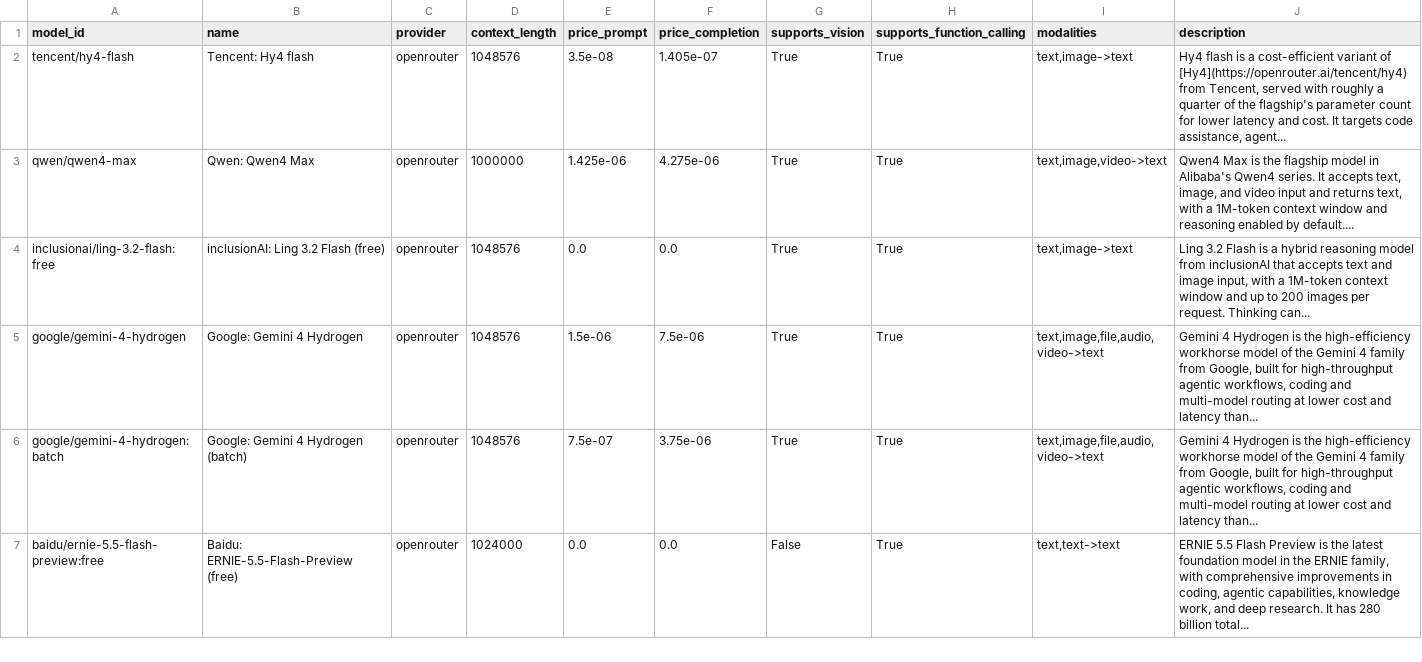
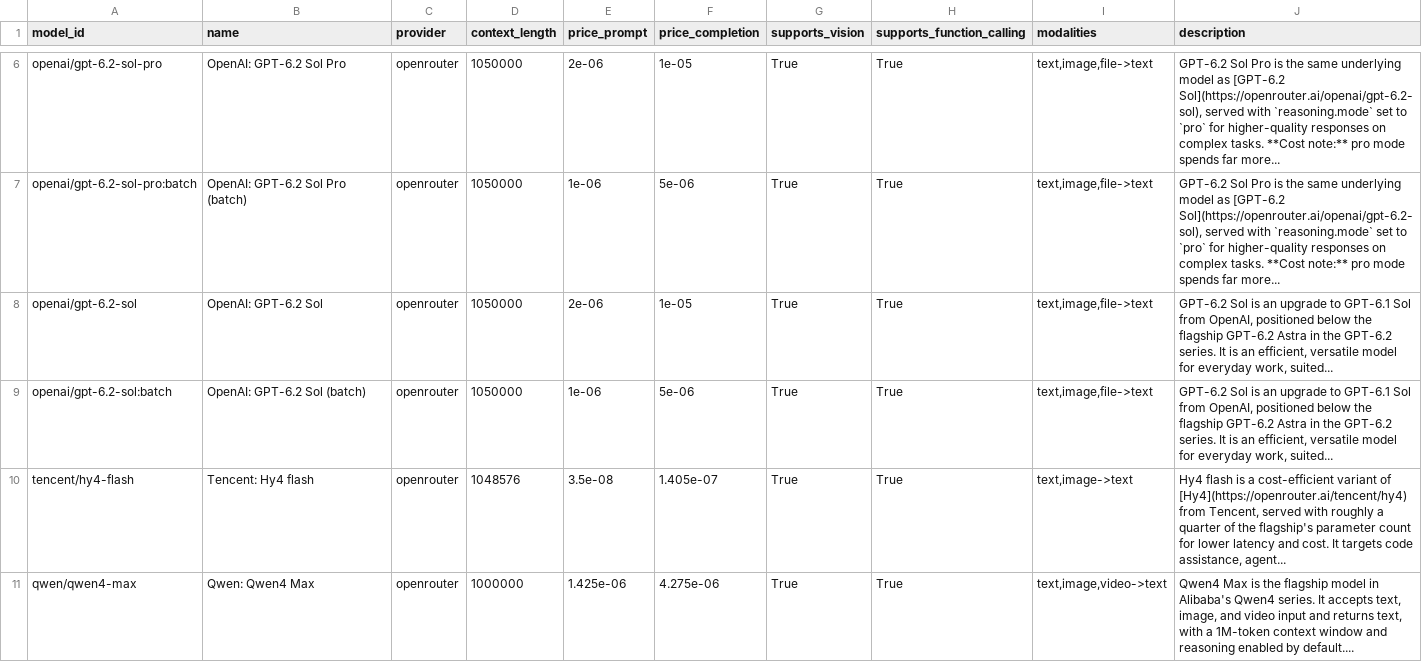
Before and after one commit to JamesPrial/fetcher, a CSV file: docs/models.csv, drawn as a sheet; only a part is shown, gaps mark what is left out; the shorter side is filled out with more unchanged rows; the diff covers the shown part only; the diff names each change by its address in the sheet, - before the commit and + after, or states it on an @@ line.

```diff
--- a/docs/models.csv
+++ b/docs/models.csv
+row 6: openai/gpt-6.2-sol-pro | OpenAI: GPT-6.2 Sol Pro | openrouter | 1050000 | 2e-06 | 1e-05 | True | True | text,image,file->text | GPT-6.2 Sol Pro is the same underlying model as [GPT-6.2 Sol](https://openrouter.ai/openai/gpt-6.2-sol), served with `reasoning.mode` set to `pro` for higher-quality responses on complex tasks. **Cost note:** pro mode spends far more...
+row 7: openai/gpt-6.2-sol-pro:batch | OpenAI: GPT-6.2 Sol Pro (batch) | openrouter | 1050000 | 1e-06 | 5e-06 | True | True | text,image,file->text | GPT-6.2 Sol Pro is the same underlying model as [GPT-6.2 Sol](https://openrouter.ai/openai/gpt-6.2-sol), served with `reasoning.mode` set to `pro` for higher-quality responses on complex tasks. **Cost note:** pro mode spends far more...
+row 8: openai/gpt-6.2-sol | OpenAI: GPT-6.2 Sol | openrouter | 1050000 | 2e-06 | 1e-05 | True | True | text,image,file->text | GPT-6.2 Sol is an upgrade to GPT-6.1 Sol from OpenAI, positioned below the flagship GPT-6.2 Astra in the GPT-6.2 series. It is an efficient, versatile model for everyday work, suited...
+row 9: openai/gpt-6.2-sol:batch | OpenAI: GPT-6.2 Sol (batch) | openrouter | 1050000 | 1e-06 | 5e-06 | True | True | text,image,file->text | GPT-6.2 Sol is an upgrade to GPT-6.1 Sol from OpenAI, positioned below the flagship GPT-6.2 Astra in the GPT-6.2 series. It is an efficient, versatile model for everyday work, suited...
```
Also changed, not shown: 6 added rows, 81 moved rows and 22 edited cells elsewhere in this file, 5 other files.
